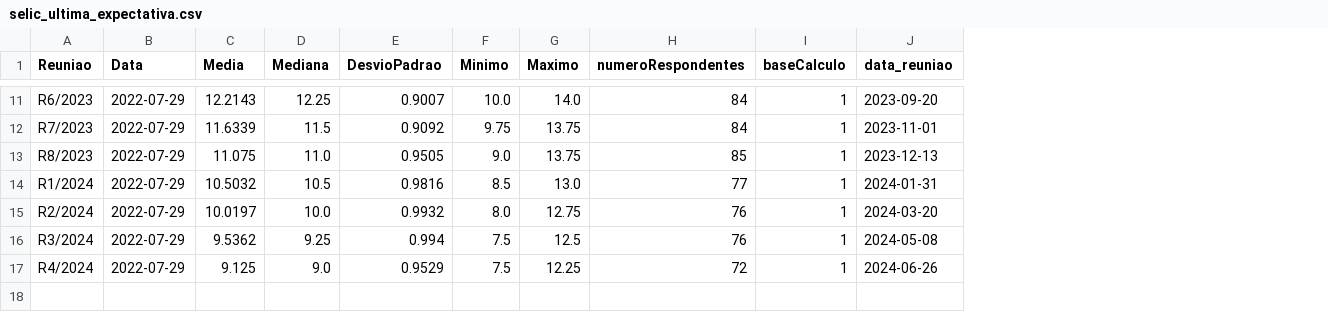
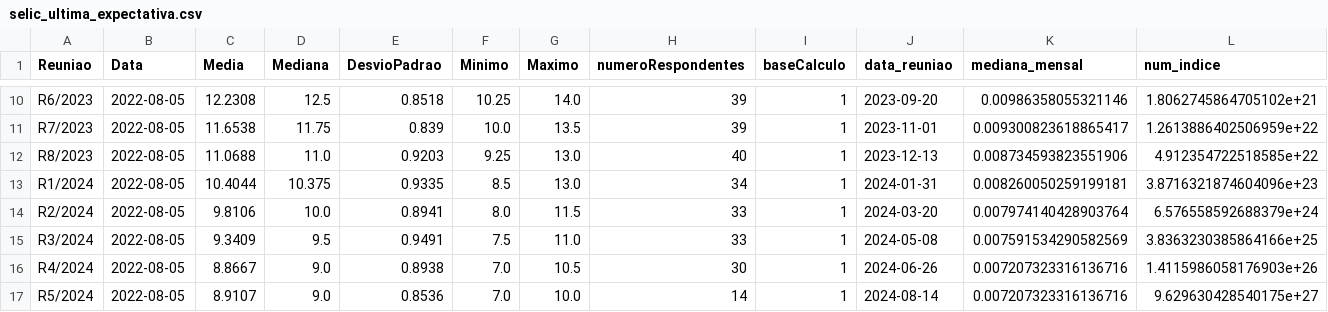
Before and after one commit to nobru01/BcB_Forcast, a CSV file: output/selic_ultima_expectativa.csv, drawn as a sheet; only a part is shown, gaps mark what is left out; addresses are those after the commit; the diff covers the shown part only; the diff names each change by its address in the sheet, - before the commit and + after, or states it on an @@ line.

```diff
--- a/output/selic_ultima_expectativa.csv
+++ b/output/selic_ultima_expectativa.csv
+column K (mediana_mensal), rows 10-16: 0.00986358055321146 | 0.009300823618865417 | 0.008734593823551906 | 0.008260050259199181 | 0.007974140428903764 | 0.007591534290582569 | 0.007207323316136716
+column L (num_indice), rows 10-16: 1.8062745864705102e+21 | 1.2613886402506959e+22 | 4.912354722518585e+22 | 3.8716321874604096e+23 | 6.576558592688379e+24 | 3.8363230385864166e+25 | 1.4115986058176903e+26
-B10:B16 (Data): 2022-07-29
+B10:B16 (Data): 2022-08-05
-C10 (Media): 12.2143
+C10 (Media): 12.2308
-D10 (Mediana): 12.25
+D10 (Mediana): 12.5
-E10 (DesvioPadrao): 0.9007
+E10 (DesvioPadrao): 0.8518
-F10 (Minimo): 10.0
+F10 (Minimo): 10.25
-H10:H11 (numeroRespondentes): 84
+H10:H11 (numeroRespondentes): 39
-C11 (Media): 11.6339
+C11 (Media): 11.6538
-D11 (Mediana): 11.5
+D11 (Mediana): 11.75
-E11 (DesvioPadrao): 0.9092
+E11 (DesvioPadrao): 0.839
-F11 (Minimo): 9.75
+F11 (Minimo): 10.0
-G11 (Maximo): 13.75
+G11 (Maximo): 13.5
-C12 (Media): 11.075
+C12 (Media): 11.0688
-E12 (DesvioPadrao): 0.9505
+E12 (DesvioPadrao): 0.9203
-F12 (Minimo): 9.0
+F12 (Minimo): 9.25
-G12 (Maximo): 13.75
+G12 (Maximo): 13.0
-H12 (numeroRespondentes): 85
+H12 (numeroRespondentes): 40
-C13 (Media): 10.5032
+C13 (Media): 10.4044
-D13 (Mediana): 10.5
+D13 (Mediana): 10.375
-E13 (DesvioPadrao): 0.9816
+E13 (DesvioPadrao): 0.9335
-H13 (numeroRespondentes): 77
+H13 (numeroRespondentes): 34
-C14 (Media): 10.0197
+C14 (Media): 9.8106
-E14 (DesvioPadrao): 0.9932
+E14 (DesvioPadrao): 0.8941
-G14 (Maximo): 12.75
+G14 (Maximo): 11.5
-H14:H15 (numeroRespondentes): 76
+H14:H15 (numeroRespondentes): 33
-C15 (Media): 9.5362
+C15 (Media): 9.3409
-D15 (Mediana): 9.25
+D15 (Mediana): 9.5
-E15 (DesvioPadrao): 0.994
+E15 (DesvioPadrao): 0.9491
-G15 (Maximo): 12.5
+G15 (Maximo): 11.0
-C16 (Media): 9.125
+C16 (Media): 8.8667
-E16 (DesvioPadrao): 0.9529
+E16 (DesvioPadrao): 0.8938
-F16 (Minimo): 7.5
+F16 (Minimo): 7.0
-G16 (Maximo): 12.25
+G16 (Maximo): 10.5
-H16 (numeroRespondentes): 72
+H16 (numeroRespondentes): 30
+row 17: R5/2024 | 2022-08-05 | 8.9107 | 9.0 | 0.8536 | 7.0 | 10.0 | 14 | 1 | 2024-08-14 | 0.007207323316136716 | 9.629630428540175e+27
```
Also changed, not shown: 1 removed row and 49 edited cells elsewhere in this file, input/selic_datas.csv, output/annual_data_df.csv, 10 other files.
